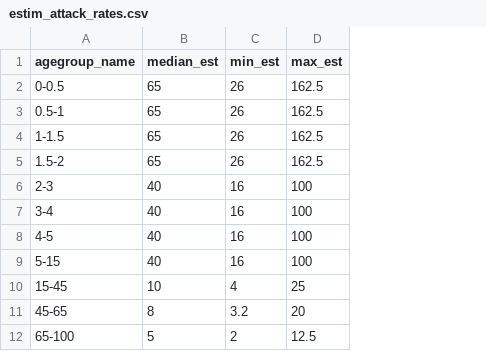
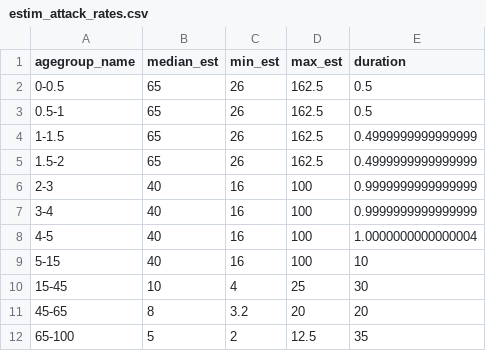
Before and after one commit to mbkoltai/RSV-resurgence-model, a CSV file: data/estim_attack_rates.csv, drawn as a sheet; the diff names each change by its address in the sheet, - before the commit and + after, or states it on an @@ line.

```diff
--- a/data/estim_attack_rates.csv
+++ b/data/estim_attack_rates.csv
+column E (duration), rows 2-12: 0.5 | 0.5 | 0.4999999999999999 | 0.4999999999999999 | 0.9999999999999999 | 0.9999999999999999 | 1.0000000000000004 | 10 | 30 | 20 | 35
```
Also changed, not shown: 11 other files.
